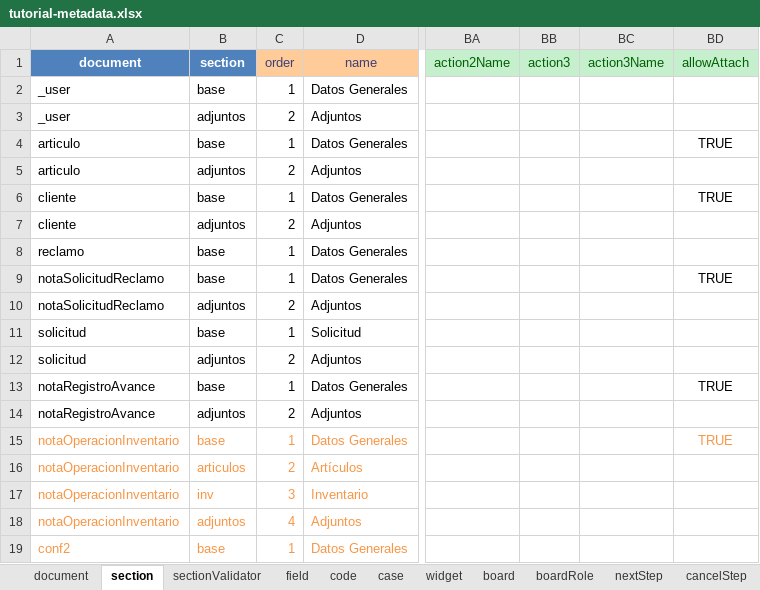
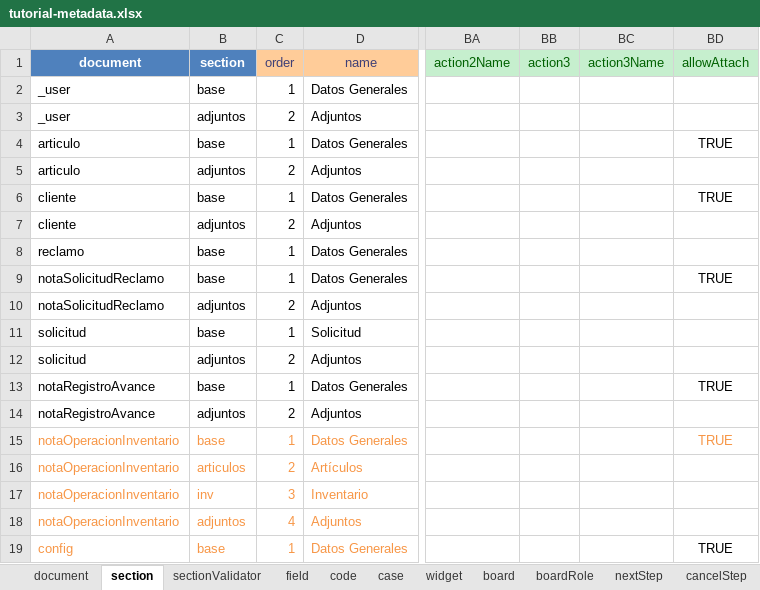
Before and after one commit to mendezjd27/tutorial3, an Excel workbook: tutorial-metadata.xlsx, sheet section, drawn as a sheet; only a part is shown, gaps mark what is left out; values as stored, in another font and other column widths than the file's, no borders; the diff names each change by its address in the sheet, - before the commit and + after, or states it on an @@ line.

```diff
--- a/tutorial-metadata.xlsx (sheet section)
+++ b/tutorial-metadata.xlsx (sheet section)
-A19: conf2
+A19: config
-BD19: (empty)
+BD19: TRUE
```
Also changed, not shown: sheet document, 2 other files.
